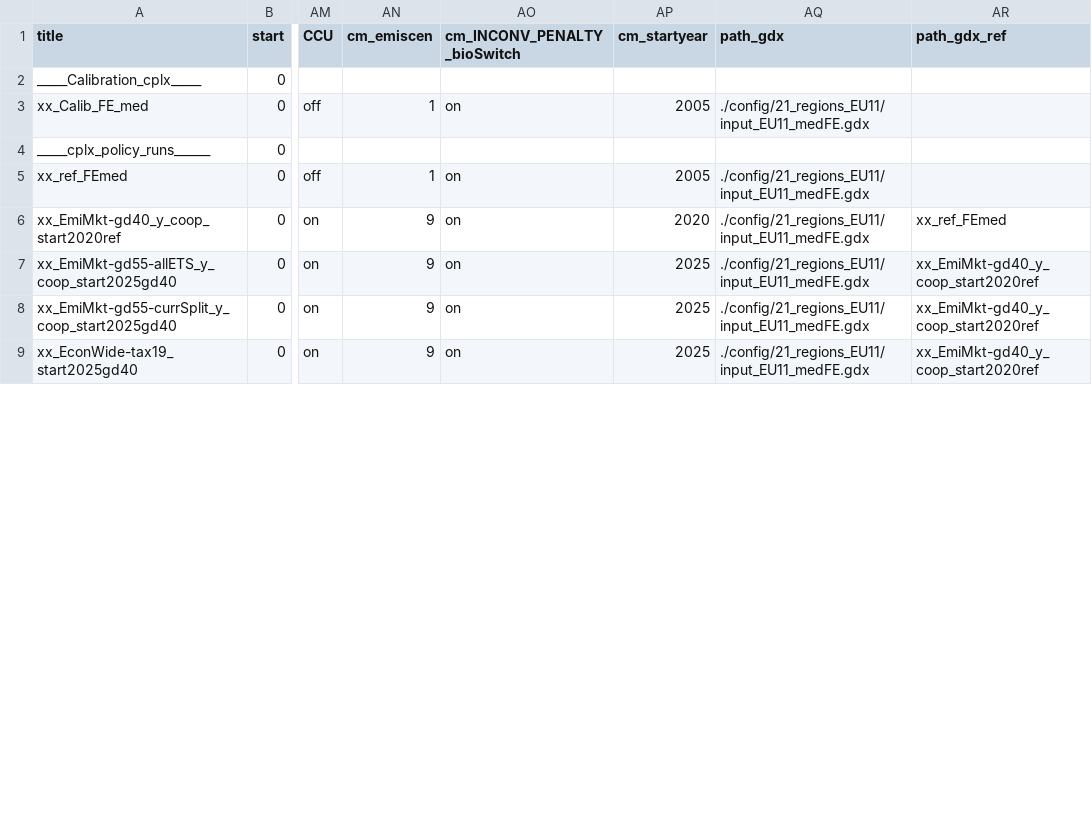
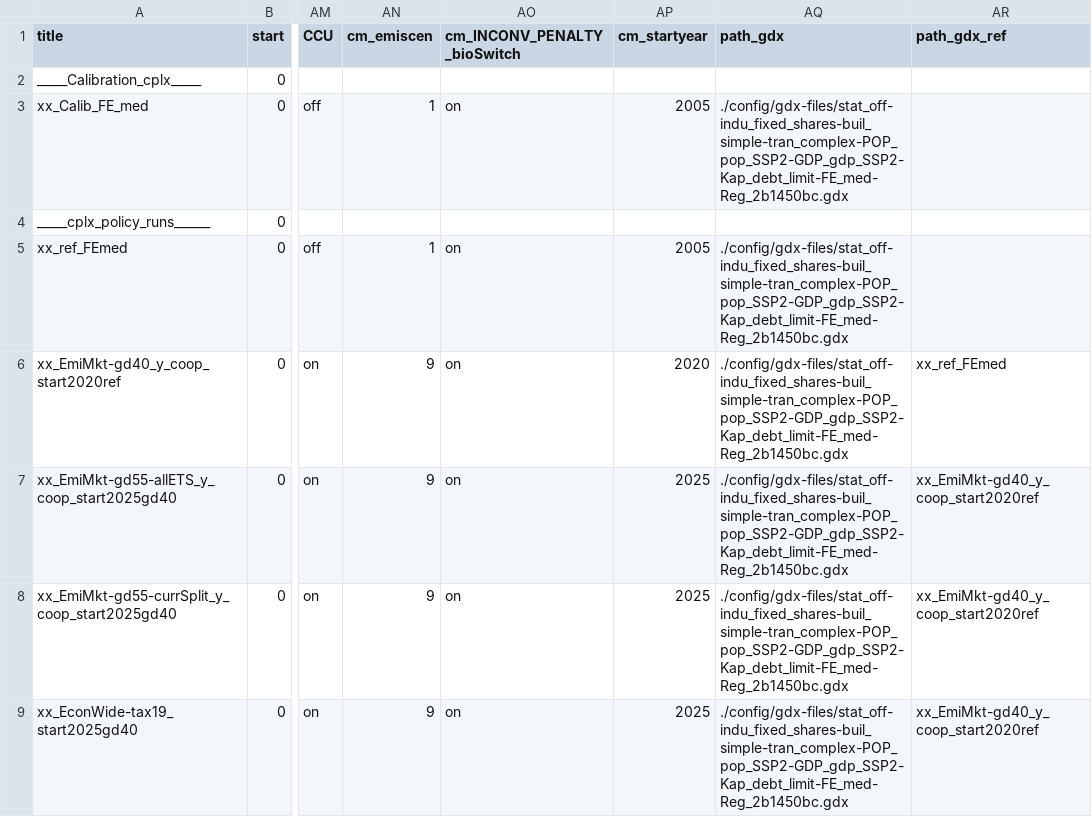
Before and after one commit to remindmodel/remind, a CSV file: config/21_regions_EU11/scenario_config_21_EU11_REMIND_EU_calibration.csv, drawn as a sheet; only a part is shown, gaps mark what is left out; the diff covers the shown part only; the diff names each change by its address in the sheet, - before the commit and + after, or states it on an @@ line.

Commit message:
* updating REMIND 21 config files to work with new external gdx paths

```diff
--- a/config/21_regions_EU11/scenario_config_21_EU11_REMIND_EU_calibration.csv
+++ b/config/21_regions_EU11/scenario_config_21_EU11_REMIND_EU_calibration.csv
-AQ3 (path_gdx): ./config/21_regions_EU11/input_EU11_medFE.gdx
+AQ3 (path_gdx): ./config/gdx-files/stat_off-indu_fixed_shares-buil_simple-tran_complex-POP_pop_SSP2-GDP_gdp_SSP2-Kap_debt_limit-FE_med-Reg_2b1450bc.gdx
-AQ5:AQ9 (path_gdx): ./config/21_regions_EU11/input_EU11_medFE.gdx
+AQ5:AQ9 (path_gdx): ./config/gdx-files/stat_off-indu_fixed_shares-buil_simple-tran_complex-POP_pop_SSP2-GDP_gdp_SSP2-Kap_debt_limit-FE_med-Reg_2b1450bc.gdx
```
Also changed, not shown: 46 edited cells elsewhere in this file, config/21_regions_EU11/scenario_config_21_EU11_SSPSDP.csv, config/21_regions_EU11/scenario_config_21_EU11_buildings_EU.csv, 1 other file.
